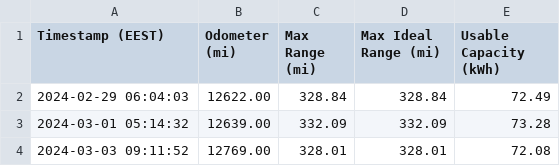
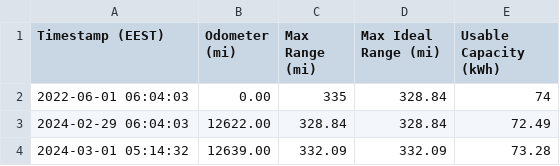
Before and after one commit to udivankin/tesla-battery-health-visualiser, a CSV file: LRW3F7EB4MCXXXXXX-battery.csv, drawn as a sheet; only a part is shown; the shorter side is filled out with more unchanged rows; the diff names each change by its address in the sheet, - before the commit and + after, or states it on an @@ line.

Commit message:
Add initial battery data entry for June 2022

```diff
--- a/LRW3F7EB4MCXXXXXX-battery.csv
+++ b/LRW3F7EB4MCXXXXXX-battery.csv
+row 2: 2022-06-01 06:04:03 | 0.00 | 335 | 328.84 | 74
```
